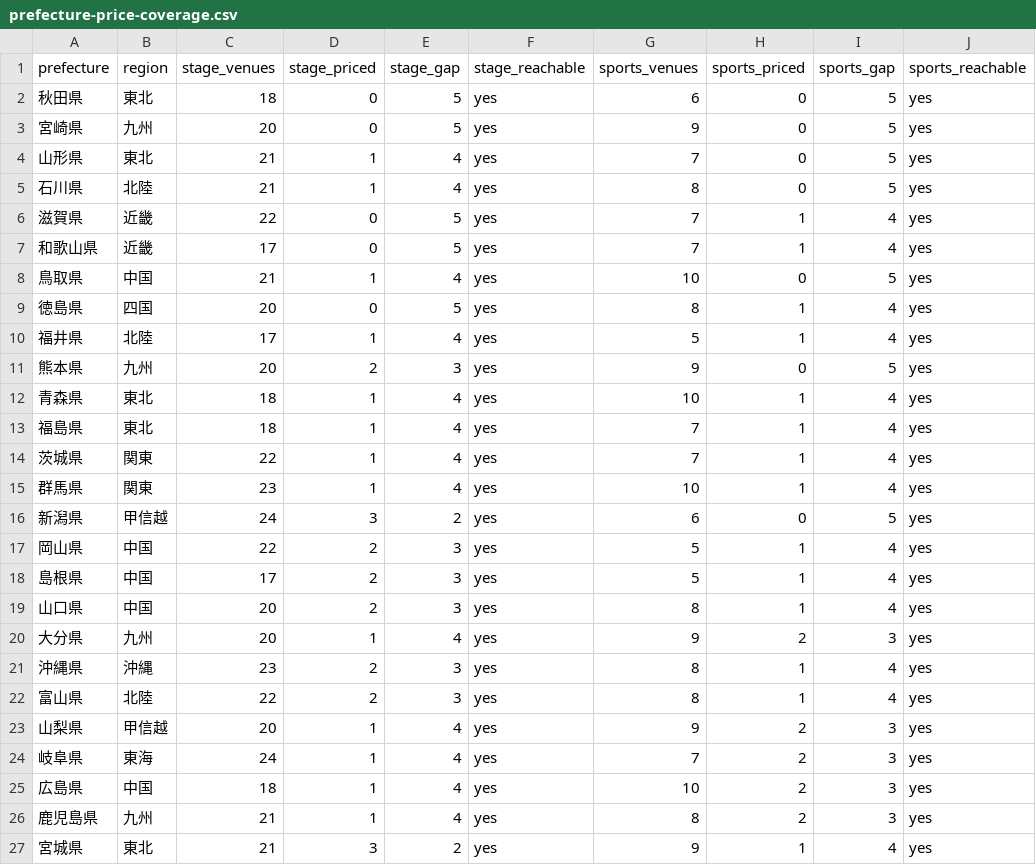
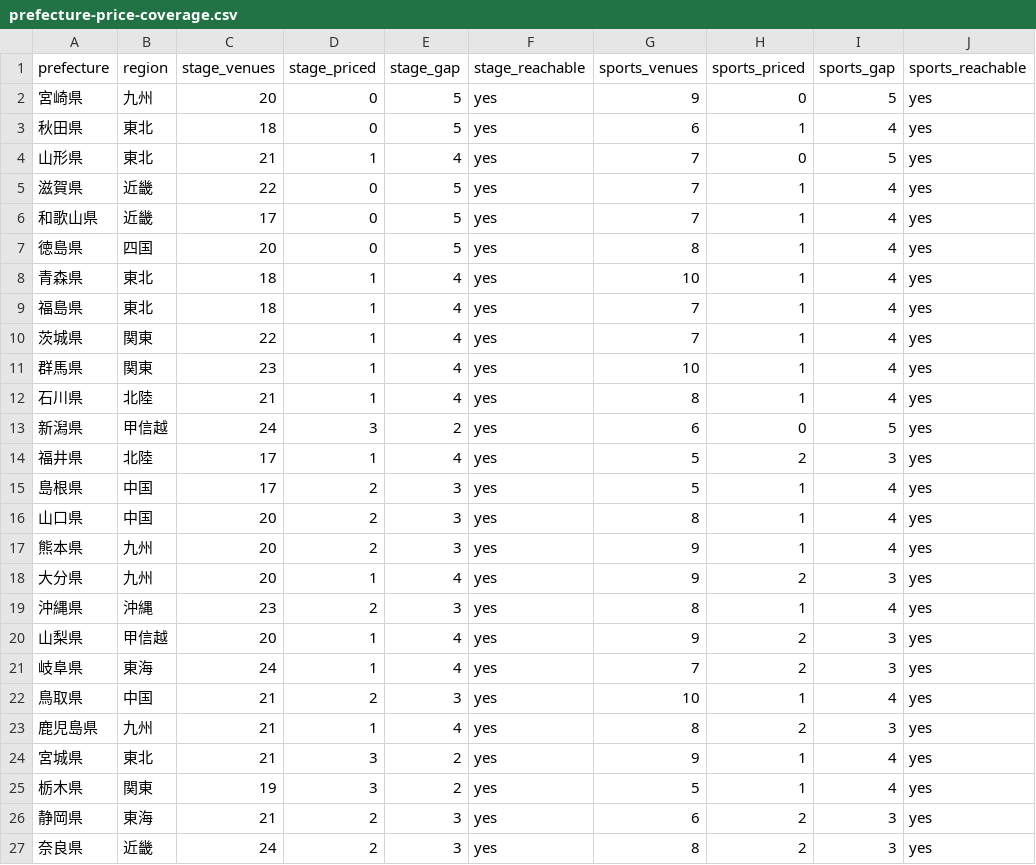
Before and after one commit to aratama-ship-it/venue-monosashi, a CSV file: data/prefecture-price-coverage.csv, drawn as a sheet; only a part is shown; the shorter side is filled out with more unchanged rows; removed rows and columns are numbered as before the commit, all else as after; the diff covers the shown part only; the diff names each change by its address in the sheet, - before the commit and + after, or states it on an @@ line.

```diff
--- a/data/prefecture-price-coverage.csv
+++ b/data/prefecture-price-coverage.csv
-row 2: 秋田県 | 東北 | 18 | 0 | 5 | yes | 6 | 0 | 5 | yes
+row 3: 秋田県 | 東北 | 18 | 0 | 5 | yes | 6 | 1 | 4 | yes
-row 5: 石川県 | 北陸 | 21 | 1 | 4 | yes | 8 | 0 | 5 | yes
-row 8: 鳥取県 | 中国 | 21 | 1 | 4 | yes | 10 | 0 | 5 | yes
-row 10: 福井県 | 北陸 | 17 | 1 | 4 | yes | 5 | 1 | 4 | yes
-row 11: 熊本県 | 九州 | 20 | 2 | 3 | yes | 9 | 0 | 5 | yes
+row 12: 石川県 | 北陸 | 21 | 1 | 4 | yes | 8 | 1 | 4 | yes
-row 17: 岡山県 | 中国 | 22 | 2 | 3 | yes | 5 | 1 | 4 | yes
+row 14: 福井県 | 北陸 | 17 | 1 | 4 | yes | 5 | 2 | 3 | yes
+row 17: 熊本県 | 九州 | 20 | 2 | 3 | yes | 9 | 1 | 4 | yes
-row 22: 富山県 | 北陸 | 22 | 2 | 3 | yes | 8 | 1 | 4 | yes
-row 25: 広島県 | 中国 | 18 | 1 | 4 | yes | 10 | 2 | 3 | yes
+row 22: 鳥取県 | 中国 | 21 | 2 | 3 | yes | 10 | 1 | 4 | yes
```
Also changed, not shown: 4 added rows, 1 removed row and 1 edited cell elsewhere in this file, 3 other files.
